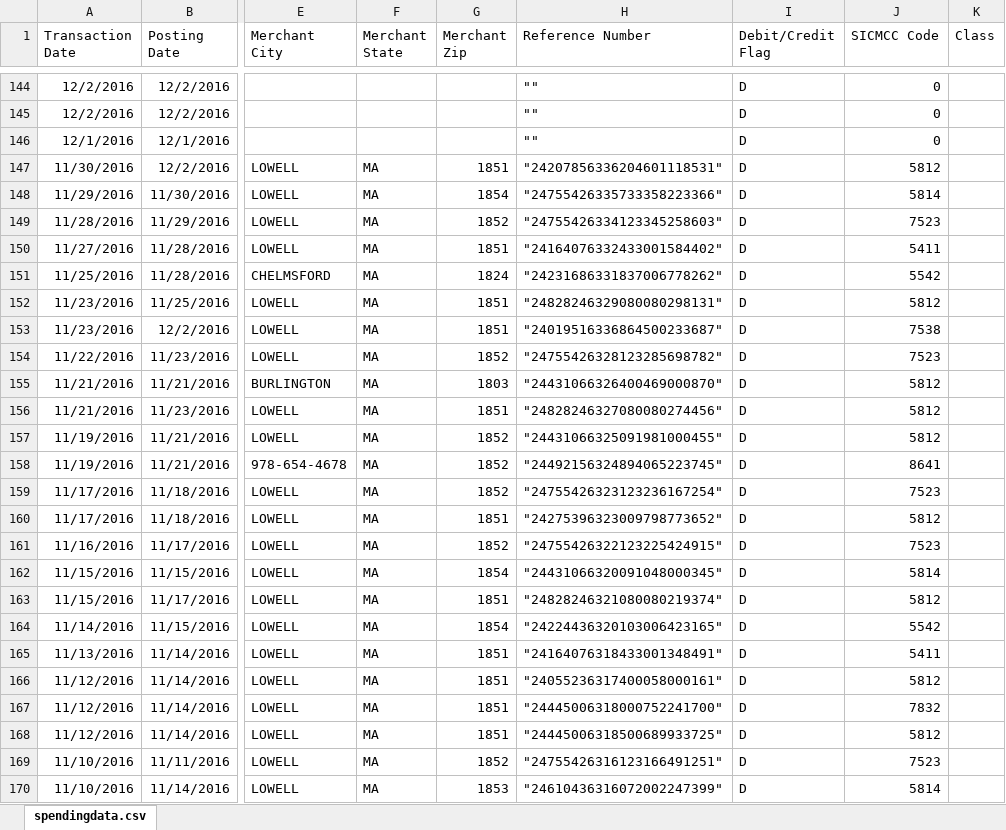
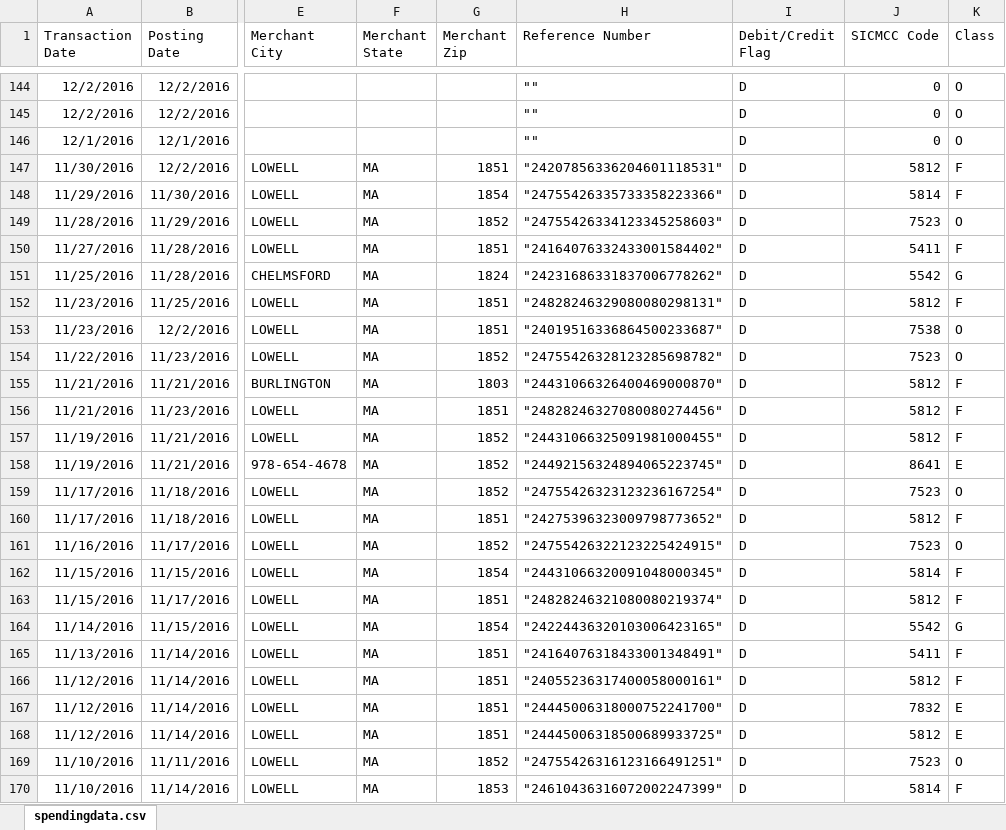
Before and after one commit to kidculli/SpendingTracker, an Excel workbook: spendingdata.xlsx, sheet spendingdata.csv, drawn as a sheet; only a part is shown, gaps mark what is left out; values as stored, in another font and other column widths than the file's, no borders; the diff covers the shown part only; the diff names each change by its address in the sheet, - before the commit and + after, or states it on an @@ line.

```diff
--- a/spendingdata.xlsx (sheet spendingdata.csv)
+++ b/spendingdata.xlsx (sheet spendingdata.csv)
-K144:K146 (Class): (empty)
+K144:K146 (Class): O
-K147:K148 (Class): (empty)
+K147:K148 (Class): F
-K149 (Class): (empty)
+K149 (Class): O
-K150 (Class): (empty)
+K150 (Class): F
-K151 (Class): (empty)
+K151 (Class): G
-K152 (Class): (empty)
+K152 (Class): F
-K153:K154 (Class): (empty)
+K153:K154 (Class): O
-K155:K157 (Class): (empty)
+K155:K157 (Class): F
-K158 (Class): (empty)
+K158 (Class): E
-K159 (Class): (empty)
+K159 (Class): O
-K160 (Class): (empty)
+K160 (Class): F
-K161 (Class): (empty)
+K161 (Class): O
-K162:K163 (Class): (empty)
+K162:K163 (Class): F
-K164 (Class): (empty)
+K164 (Class): G
-K165:K166 (Class): (empty)
+K165:K166 (Class): F
-K167:K168 (Class): (empty)
+K167:K168 (Class): E
-K169 (Class): (empty)
+K169 (Class): O
-K170 (Class): (empty)
+K170 (Class): F
```
Also changed, not shown: 113 edited cells elsewhere in this sheet, 2 other files.
